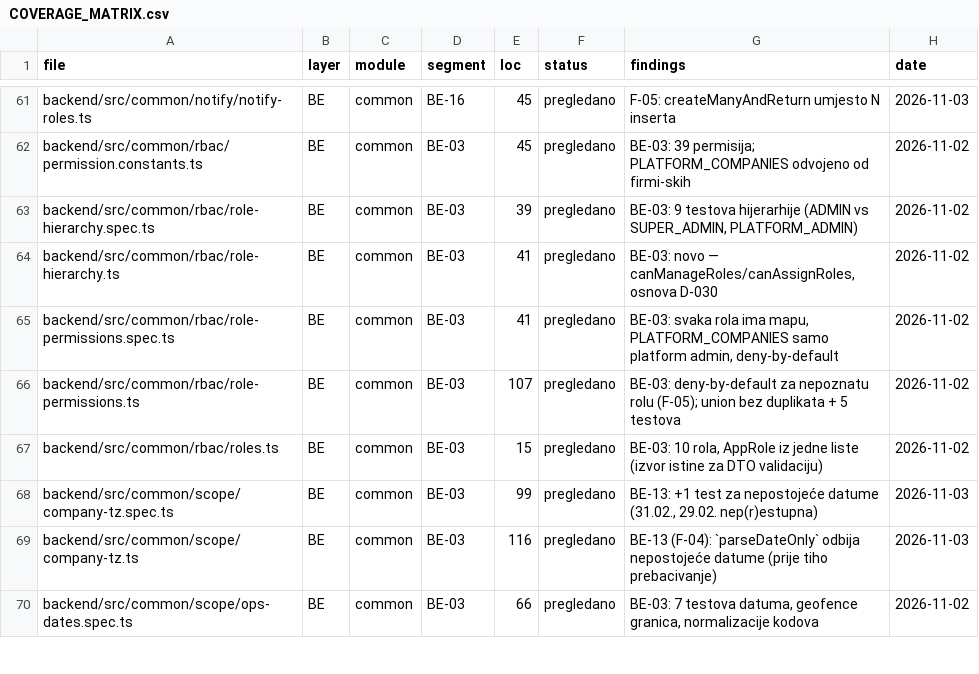
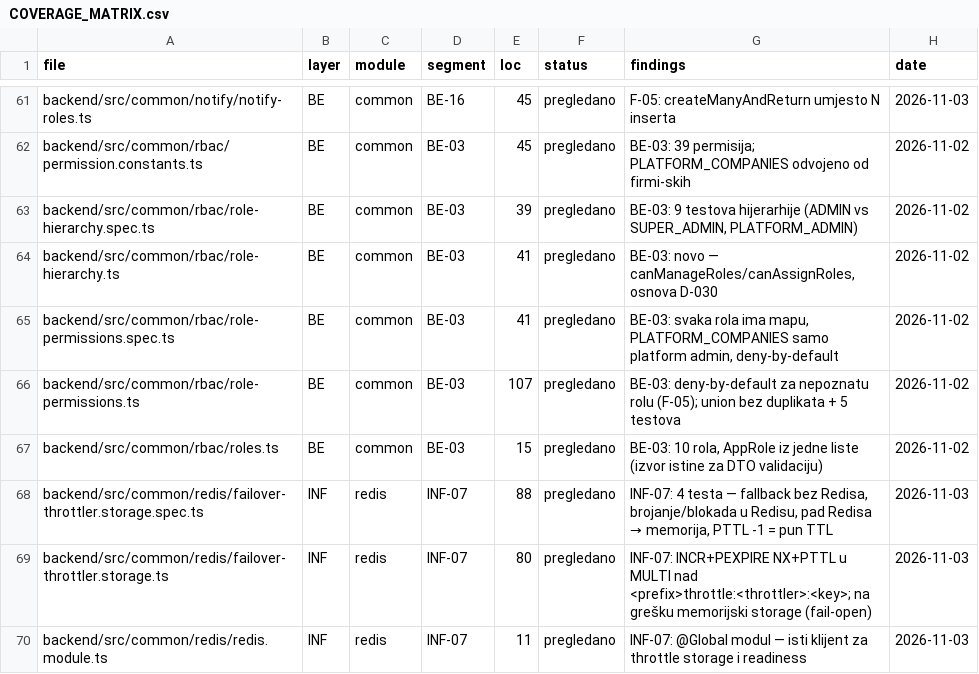
Before and after one commit to mudzy992/gradix, a CSV file: AUDIT/COVERAGE_MATRIX.csv, drawn as a sheet; only a part is shown, gaps mark what is left out; the shorter side is filled out with more unchanged rows; the diff covers the shown part only; the diff names each change by its address in the sheet, - before the commit and + after, or states it on an @@ line.

Commit message:
feat(infra): INF-07 — Redis aktiviran (throttle storage, ACL, fail-open)
- backend/src/common/redis: RedisService (ioredis, TLS sa CA, ACL user, lazyConnect,
  quit na shutdown) + FailoverThrottlerStorage (INCR/PEXPIRE NX/PTTL u MULTI nad
  <prefix>throttle:<throttler>:<key>, memorijski fallback na svaku grešku)
- app.module: ThrottlerModule.forRootAsync sa Redis storage-om (limit 120/60s isti)
- env.ts: validacija REDIS_* grupe (host bez lozinke = greška pri startu)
- health: checks.redis u /api/ready (disabled/ok/error) — ne obara readiness
- scripts/ops/redis-acl.sh: idempotentna ACL SETUSER linija za vlasnika (bez tajni)
- compose/.env šabloni: REDIS_USER, prefix gradix: (nije više queue), fail-open komentari
- docs: INFRASTRUCTURE §11 + §5.4, BACKEND §5.2, DECISIONS D-039
- AUDIT: segment INF-07 done, STATE, matrica, segments.json

Co-authored-by: arena-agent <297053741+arena-agent@users.noreply.github.com>

```diff
--- a/AUDIT/COVERAGE_MATRIX.csv
+++ b/AUDIT/COVERAGE_MATRIX.csv
+row 68: backend/src/common/redis/failover-throttler.storage.spec.ts | INF | redis | INF-07 | 88 | pregledano | INF-07: 4 testa — fallback bez Redisa, brojanje/blokada u Redisu, pad Redisa → memorija, PTTL -1 = pun TTL | 2026-11-03
+row 69: backend/src/common/redis/failover-throttler.storage.ts | INF | redis | INF-07 | 80 | pregledano | INF-07: INCR+PEXPIRE NX+PTTL u MULTI nad <prefix>throttle:<throttler>:<key>; na grešku memorijski storage (fail-open) | 2026-11-03
+row 70: backend/src/common/redis/redis.module.ts | INF | redis | INF-07 | 11 | pregledano | INF-07: @Global modul — isti klijent za throttle storage i readiness | 2026-11-03
```
Also changed, not shown: 3 added rows and 10 edited cells elsewhere in this file, 23 other files.
